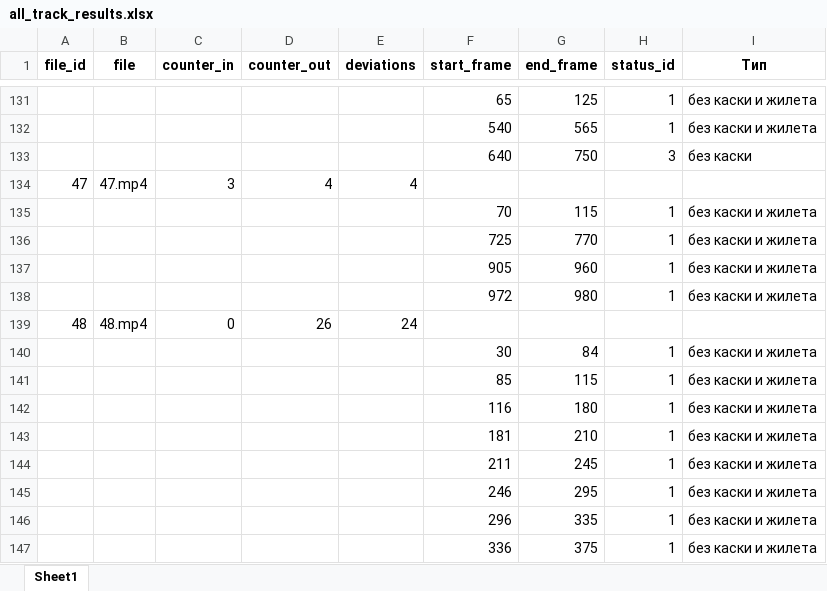
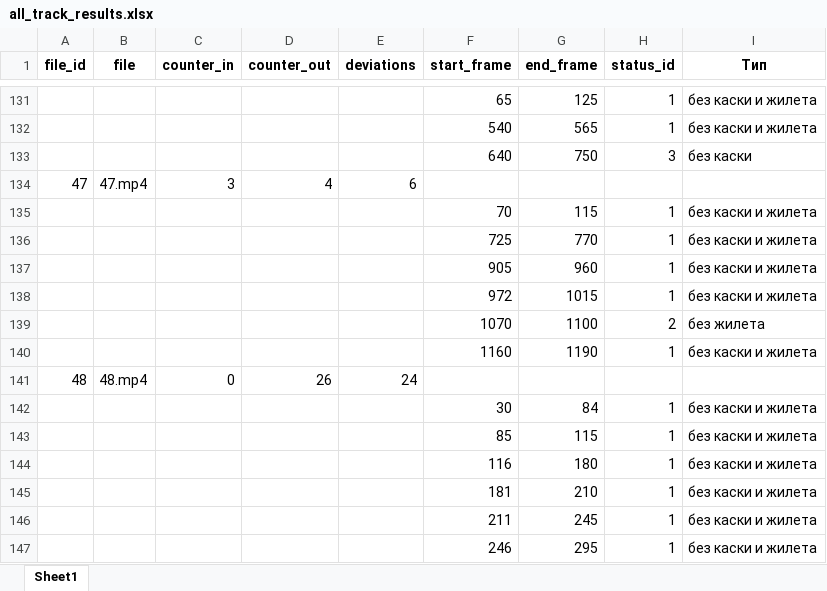
Before and after one commit to dimarsoft/yolov7, an Excel workbook: testinfo/all_track_results.xlsx, sheet Sheet1, drawn as a sheet; only a part is shown, gaps mark what is left out; the shorter side is filled out with more unchanged rows; values as stored, in another font and other column widths than the file's, no borders; the diff names each change by its address in the sheet, - before the commit and + after, or states it on an @@ line.

```diff
--- a/testinfo/all_track_results.xlsx (sheet Sheet1)
+++ b/testinfo/all_track_results.xlsx (sheet Sheet1)
-E134 (deviations): 4
+E134 (deviations): 6
-G138 (end_frame): 980
+G138 (end_frame): 1015
+row 139:  |  |  |  |  | 1070 | 1100 | 2 | без жилета
+row 140:  |  |  |  |  | 1160 | 1190 | 1 | без каски и жилета
```
Also changed, not shown: 2 other files.
